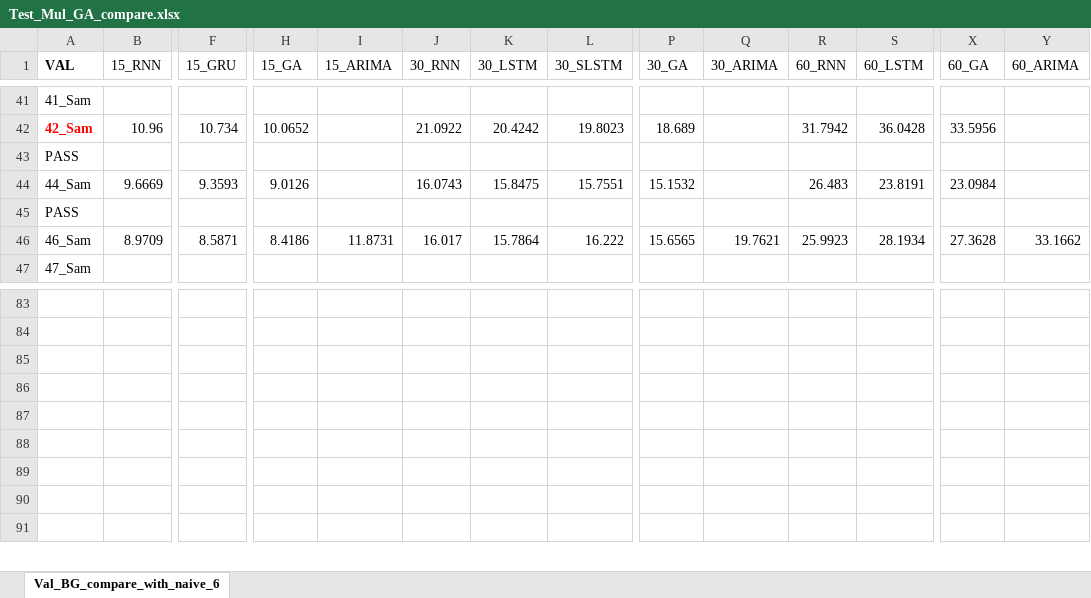
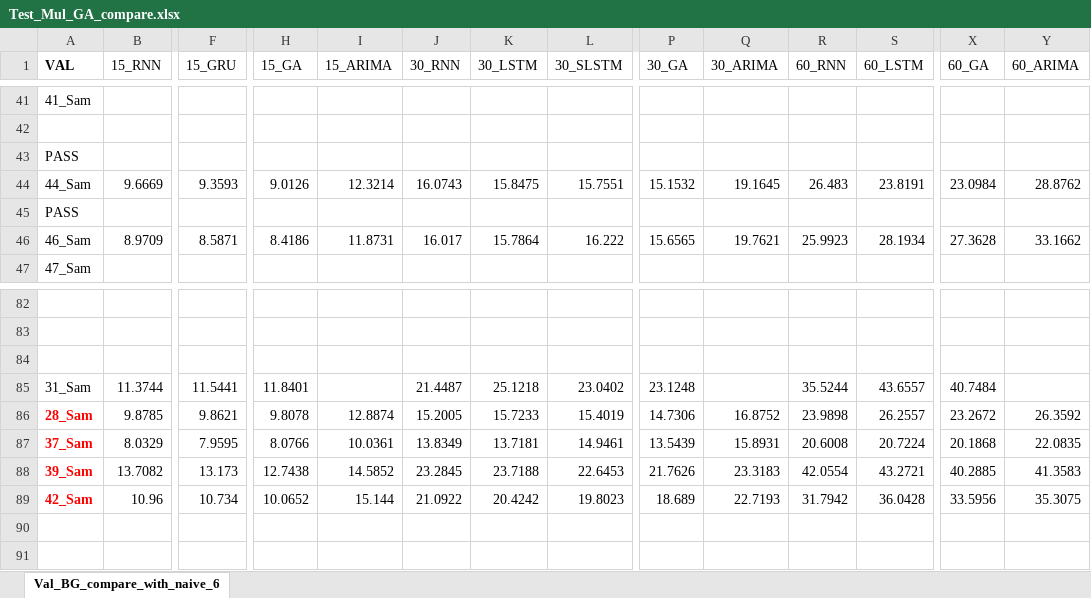
Before and after one commit to dongsikchoi/Blood-Glucose-Prediction-LSTM, an Excel workbook: Data_Result/Test_Mul_GA_compare.xlsx, sheet Val_BG_compare_with_naive_6, drawn as a sheet; only a part is shown, gaps mark what is left out; values as stored, in another font and other column widths than the file's, no borders; addresses are those after the commit; rows hold the shown columns only; the diff covers the shown part only; the diff names each change by its address in the sheet, - before the commit and + after, or states it on an @@ line.

```diff
--- a/Data_Result/Test_Mul_GA_compare.xlsx (sheet Val_BG_compare_with_naive_6)
+++ b/Data_Result/Test_Mul_GA_compare.xlsx (sheet Val_BG_compare_with_naive_6)
-row 42: 42_Sam | 10.96 | 10.734 | 10.0652 |  | 21.0922 | 20.4242 | 19.8023 | 18.689 |  | 31.7942 | 36.0428 | 33.5956
+row 42: (empty)
-I44 (15_ARIMA): (empty)
+I44 (15_ARIMA): 12.3214
-Q44 (30_ARIMA): (empty)
+Q44 (30_ARIMA): 19.1645
-Y44 (60_ARIMA): (empty)
+Y44 (60_ARIMA): 28.8762
-row 85: (empty)
+row 85: 31_Sam | 11.3744 | 11.5441 | 11.8401 |  | 21.4487 | 25.1218 | 23.0402 | 23.1248 |  | 35.5244 | 43.6557 | 40.7484
-row 86: (empty)
+row 86: 28_Sam | 9.8785 | 9.8621 | 9.8078 | 12.8874 | 15.2005 | 15.7233 | 15.4019 | 14.7306 | 16.8752 | 23.9898 | 26.2557 | 23.2672 | 26.3592
-row 87: (empty)
+row 87: 37_Sam | 8.0329 | 7.9595 | 8.0766 | 10.0361 | 13.8349 | 13.7181 | 14.9461 | 13.5439 | 15.8931 | 20.6008 | 20.7224 | 20.1868 | 22.0835
-row 88: (empty)
+row 88: 39_Sam | 13.7082 | 13.173 | 12.7438 | 14.5852 | 23.2845 | 23.7188 | 22.6453 | 21.7626 | 23.3183 | 42.0554 | 43.2721 | 40.2885 | 41.3583
+row 89: 42_Sam | 10.96 | 10.734 | 10.0652 | 15.144 | 21.0922 | 20.4242 | 19.8023 | 18.689 | 22.7193 | 31.7942 | 36.0428 | 33.5956 | 35.3075
```
Also changed, not shown: 21 added rows, 22 removed rows and 76 edited cells elsewhere in this sheet, Data_Result/Compare_uni_with_mul.xlsx, Data_Result/Test_ARIMA_GA_compare.xlsx.
